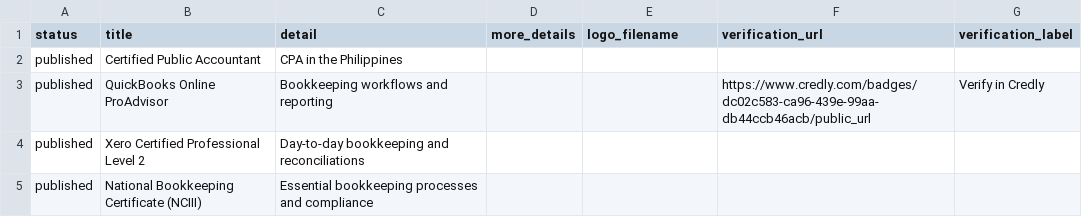
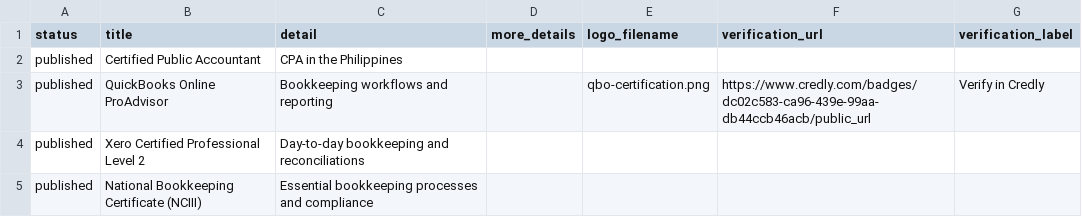
Before and after one commit to mandantes-cpa/mandantes-cpa.github.io, a CSV file: assets/data/credentials.csv, drawn as a sheet.

Commit message:
Add logo filename to QuickBooks Online ProAdvisor entry
Added logo filename for QuickBooks Online ProAdvisor.

```diff
--- a/assets/data/credentials.csv
+++ b/assets/data/credentials.csv
@@ -2,3 +2,3 @@ status,title,detail,more_details,logo_filename,verification_url,verification_lab
 published,Certified Public Accountant,CPA in the Philippines,,,,
-published,QuickBooks Online ProAdvisor,Bookkeeping workflows and reporting,,,https://www.credly.com/badges/dc02c583-ca96-439e-99aa-db44ccb46acb/public_url,Verify in Credly
+published,QuickBooks Online ProAdvisor,Bookkeeping workflows and reporting,,qbo-certification.png,https://www.credly.com/badges/dc02c583-ca96-439e-99aa-db44ccb46acb/public_url,Verify in Credly
 published,Xero Certified Professional Level 2,Day-to-day bookkeeping and reconciliations,,,,
```
